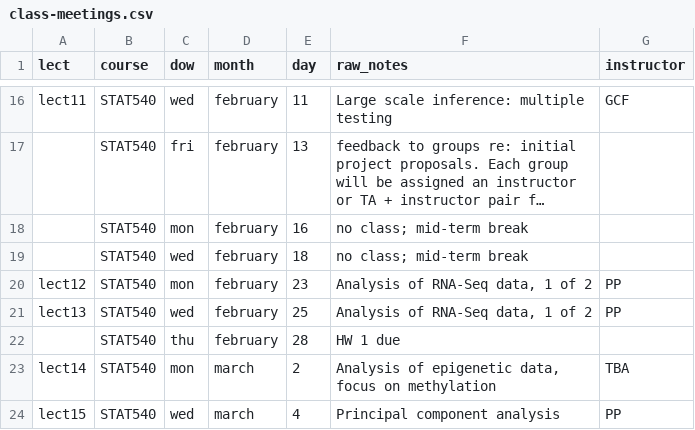
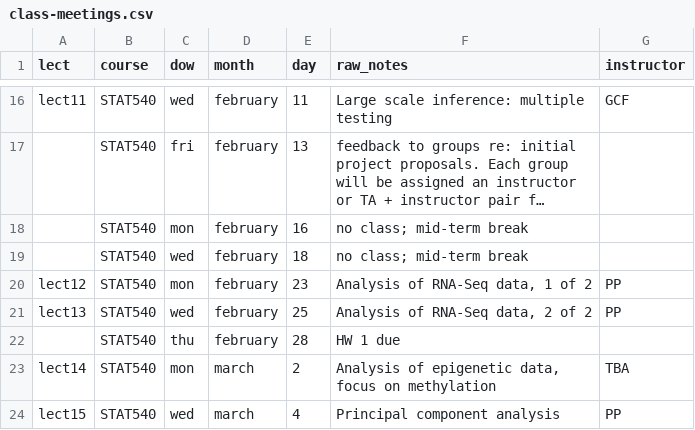
Before and after one commit to emmagraham/STAT540-UBC.github.io, a CSV file: course-admin/class-meetings.csv, drawn as a sheet; only a part is shown, gaps mark what is left out; long unchanged cells end in ….

```diff
--- a/course-admin/class-meetings.csv
+++ b/course-admin/class-meetings.csv
@@ -20,3 +20,3 @@ lect11,STAT540,wed,february,11,Large scale inference: multiple testing,GCF
 lect12,STAT540,mon,february,23,"Analysis of RNA-Seq data, 1 of 2",PP
-lect13,STAT540,wed,february,25,"Analysis of RNA-Seq data, 1 of 2",PP
+lect13,STAT540,wed,february,25,"Analysis of RNA-Seq data, 2 of 2",PP
 ,STAT540,thu,february,28,HW 1 due,
```
Also changed, not shown: 2 other files.
